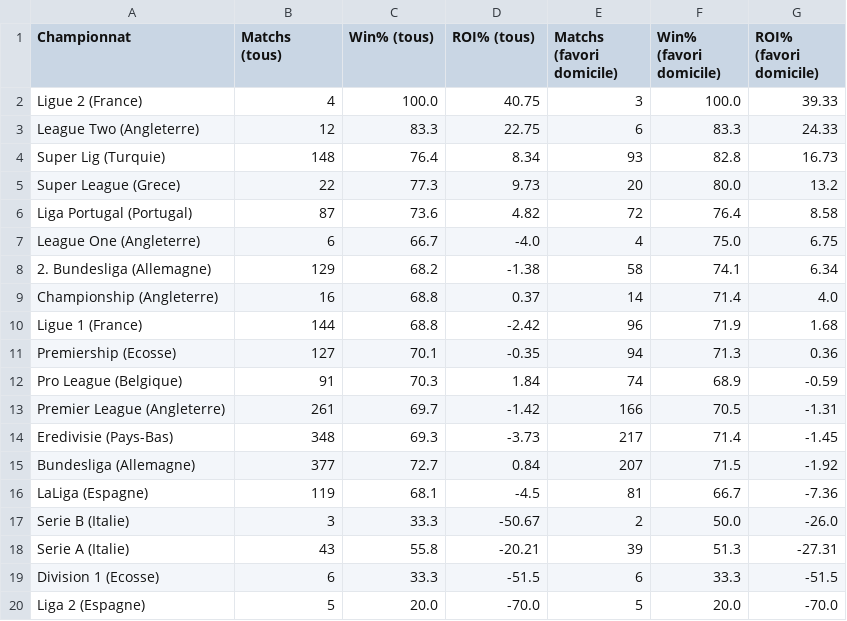
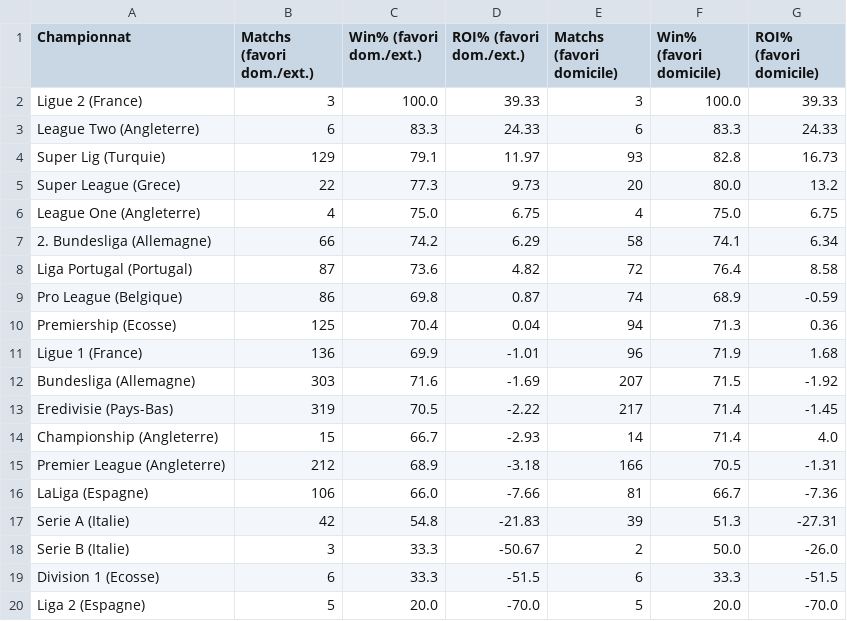
Before and after one commit to matltg/sharp-edge, a CSV file: data/backtest_by_league.csv, drawn as a sheet.

```diff
--- a/data/backtest_by_league.csv
+++ b/data/backtest_by_league.csv
@@ -1,19 +1,19 @@
-Championnat,Matchs (tous),Win% (tous),ROI% (tous),Matchs (favori domicile),Win% (favori domicile),ROI% (favori domicile)
-Ligue 2 (France),4,100.0,40.75,3,100.0,39.33
-League Two (Angleterre),12,83.3,22.75,6,83.3,24.33
-Super Lig (Turquie),148,76.4,8.34,93,82.8,16.73
+Championnat,Matchs (favori dom./ext.),Win% (favori dom./ext.),ROI% (favori dom./ext.),Matchs (favori domicile),Win% (favori domicile),ROI% (favori domicile)
+Ligue 2 (France),3,100.0,39.33,3,100.0,39.33
+League Two (Angleterre),6,83.3,24.33,6,83.3,24.33
+Super Lig (Turquie),129,79.1,11.97,93,82.8,16.73
 Super League (Grece),22,77.3,9.73,20,80.0,13.2
+League One (Angleterre),4,75.0,6.75,4,75.0,6.75
+2. Bundesliga (Allemagne),66,74.2,6.29,58,74.1,6.34
 Liga Portugal (Portugal),87,73.6,4.82,72,76.4,8.58
-League One (Angleterre),6,66.7,-4.0,4,75.0,6.75
-2. Bundesliga (Allemagne),129,68.2,-1.38,58,74.1,6.34
-Championship (Angleterre),16,68.8,0.37,14,71.4,4.0
-Ligue 1 (France),144,68.8,-2.42,96,71.9,1.68
-Premiership (Ecosse),127,70.1,-0.35,94,71.3,0.36
-Pro League (Belgique),91,70.3,1.84,74,68.9,-0.59
-Premier League (Angleterre),261,69.7,-1.42,166,70.5,-1.31
-Eredivisie (Pays-Bas),348,69.3,-3.73,217,71.4,-1.45
-Bundesliga (Allemagne),377,72.7,0.84,207,71.5,-1.92
-LaLiga (Espagne),119,68.1,-4.5,81,66.7,-7.36
+Pro League (Belgique),86,69.8,0.87,74,68.9,-0.59
+Premiership (Ecosse),125,70.4,0.04,94,71.3,0.36
+Ligue 1 (France),136,69.9,-1.01,96,71.9,1.68
+Bundesliga (Allemagne),303,71.6,-1.69,207,71.5,-1.92
+Eredivisie (Pays-Bas),319,70.5,-2.22,217,71.4,-1.45
+Championship (Angleterre),15,66.7,-2.93,14,71.4,4.0
+Premier League (Angleterre),212,68.9,-3.18,166,70.5,-1.31
+LaLiga (Espagne),106,66.0,-7.66,81,66.7,-7.36
+Serie A (Italie),42,54.8,-21.83,39,51.3,-27.31
 Serie B (Italie),3,33.3,-50.67,2,50.0,-26.0
-Serie A (Italie),43,55.8,-20.21,39,51.3,-27.31
 Division 1 (Ecosse),6,33.3,-51.5,6,33.3,-51.5
```
Also changed, not shown: data/backtest_filters.csv, data/backtest_global.csv, 6 other files.
